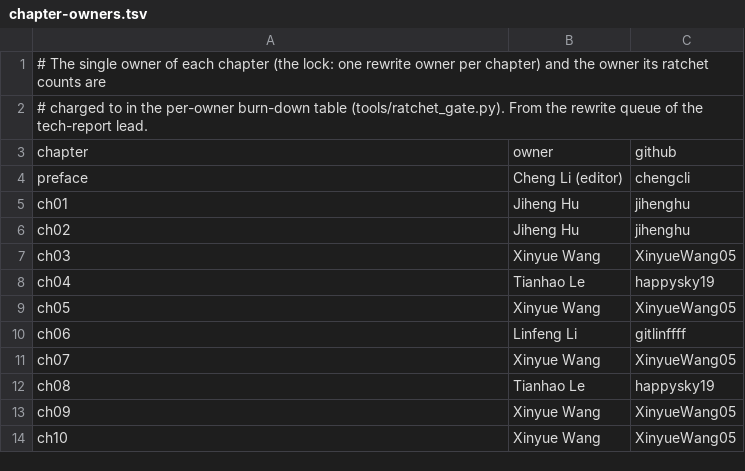
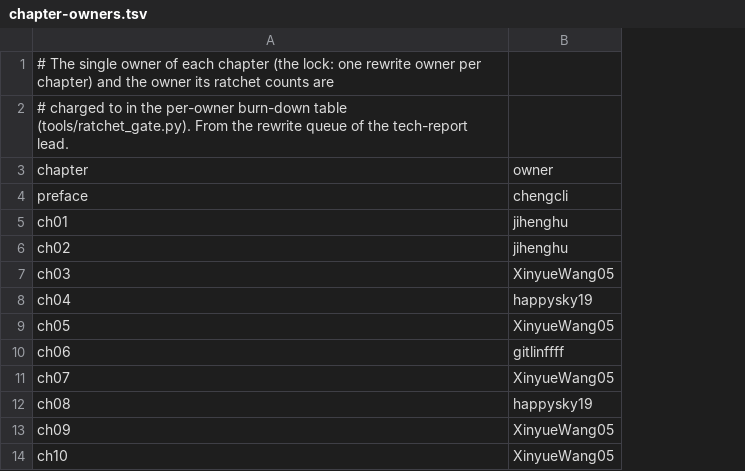
Before and after one commit to UCzhangxi/snapy, a TSV file: doc/tech-report/tools/chapter-owners.tsv, drawn as a sheet; only a part is shown; removed rows and columns are numbered as before the commit, all else as after; the diff names each change by its address in the sheet, - before the commit and + after, or states it on an @@ line.

Commit message:
ratchet gate: chapter owners by GitHub handle only
chapter-owners.tsv drops the full-name column: each row is a chapter and its
owner's GitHub handle. read_owners returns handles, and the per-owner
burn-down table prints them; the tests use handles too.

```diff
--- a/doc/tech-report/tools/chapter-owners.tsv
+++ b/doc/tech-report/tools/chapter-owners.tsv
-column B, rows 3-14: owner | Cheng Li (editor) | Jiheng Hu | Jiheng Hu | Xinyue Wang | Tianhao Le | Xinyue Wang | Linfeng Li | Xinyue Wang | Tianhao Le | Xinyue Wang | Xinyue Wang
-B3: github
+B3: owner
```
Also changed, not shown: 2 other files.
